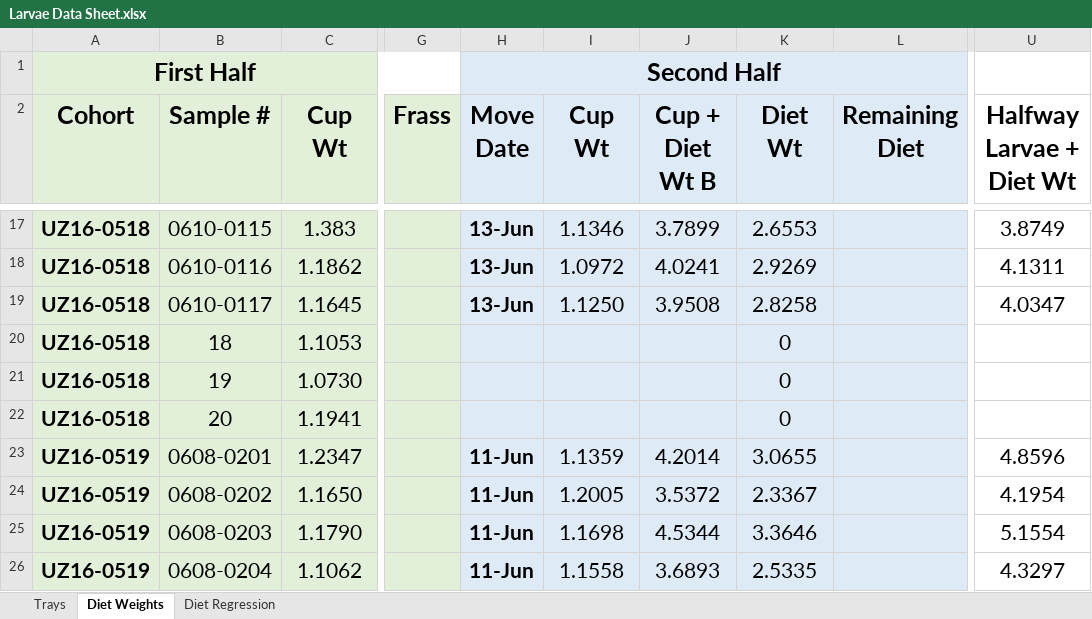
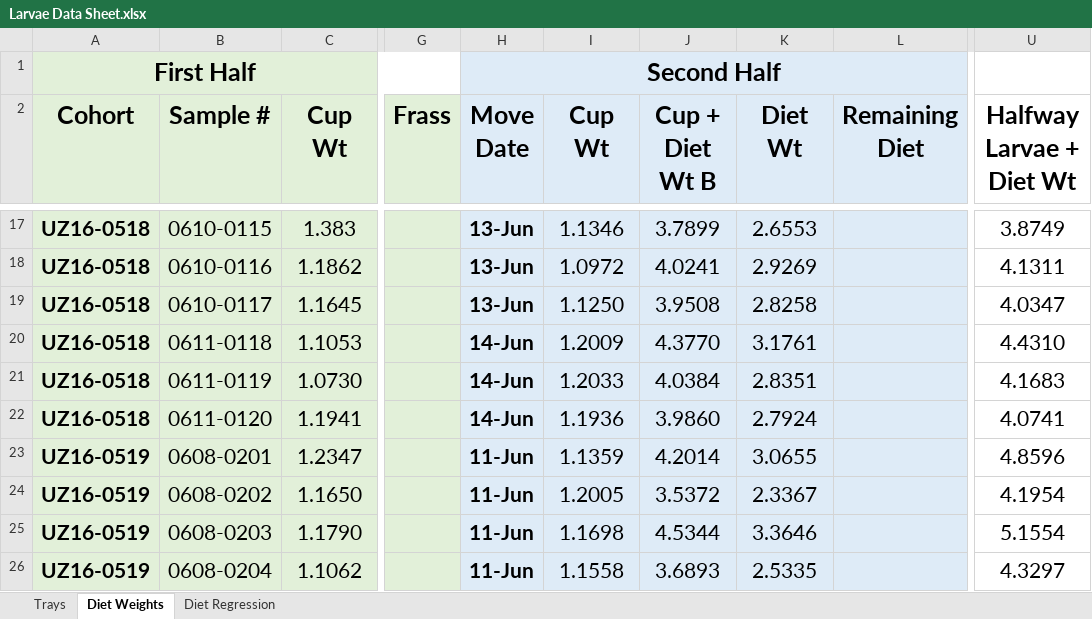
Before and after one commit to jamestbrown5/2018_Undergrad-Summer-Project, an Excel workbook: Documents/Larvae Data Sheet.xlsx, sheet Diet Weights, drawn as a sheet; only a part is shown, gaps mark what is left out; values as stored, in another font and other column widths than the file's, no borders; the diff covers the shown part only; the diff names each change by its address in the sheet, - before the commit and + after, or states it on an @@ line.

```diff
--- a/Documents/Larvae Data Sheet.xlsx (sheet Diet Weights)
+++ b/Documents/Larvae Data Sheet.xlsx (sheet Diet Weights)
-B20 (Sample #): 18
+B20 (Sample #): 0611-0118
-H20:H22 (Move Date): (empty)
+H20:H22 (Move Date): 14-Jun
-I20 (Cup Wt): (empty)
+I20 (Cup Wt): 1.2009
-J20 (Cup + Diet Wt B): (empty)
+J20 (Cup + Diet Wt B): 4.3770
-K20 (Diet Wt): 0
+K20 (Diet Wt): 3.1761
-U20 (Halfway Larvae + Diet Wt): (empty)
+U20 (Halfway Larvae + Diet Wt): 4.4310
-B21 (Sample #): 19
+B21 (Sample #): 0611-0119
-I21 (Cup Wt): (empty)
+I21 (Cup Wt): 1.2033
-J21 (Cup + Diet Wt B): (empty)
+J21 (Cup + Diet Wt B): 4.0384
-K21 (Diet Wt): 0
+K21 (Diet Wt): 2.8351
-U21 (Halfway Larvae + Diet Wt): (empty)
+U21 (Halfway Larvae + Diet Wt): 4.1683
-B22 (Sample #): 20
+B22 (Sample #): 0611-0120
-I22 (Cup Wt): (empty)
+I22 (Cup Wt): 1.1936
-J22 (Cup + Diet Wt B): (empty)
+J22 (Cup + Diet Wt B): 3.9860
-K22 (Diet Wt): 0
+K22 (Diet Wt): 2.7924
-U22 (Halfway Larvae + Diet Wt): (empty)
+U22 (Halfway Larvae + Diet Wt): 4.0741
```
Also changed, not shown: 24 edited cells elsewhere in this sheet.
